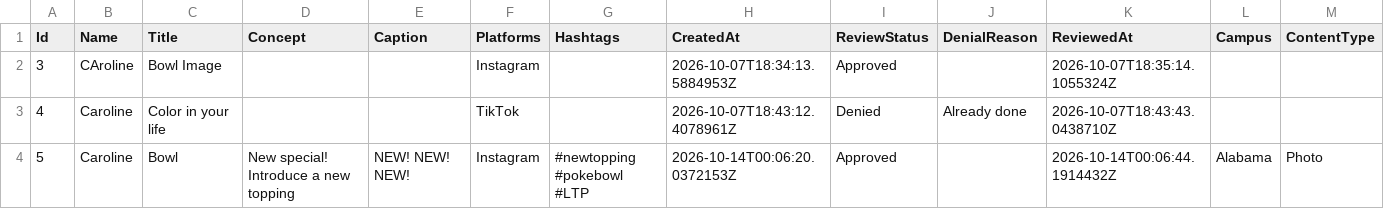
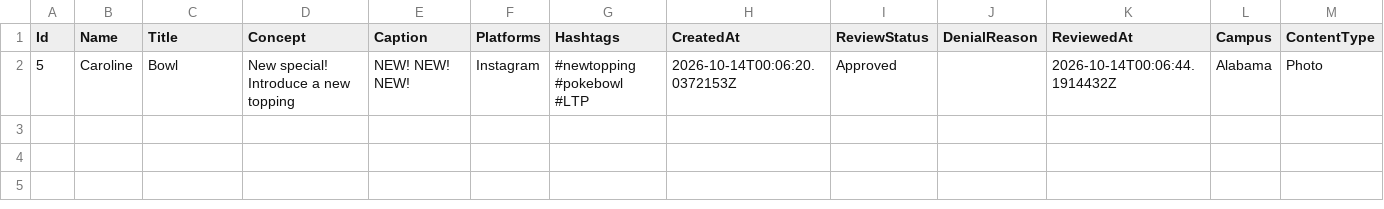
Before and after one commit to cvcunningham/LTP-MKT, a CSV file: mockup_1/api/Data/ideas.csv, drawn as a sheet; only a part is shown; rows hold the shown columns only; the diff names each change by its address in the sheet, - before the commit and + after, or states it on an @@ line.

Commit message:
csv

```diff
--- a/mockup_1/api/Data/ideas.csv
+++ b/mockup_1/api/Data/ideas.csv
-row 2: 3 | CAroline | Bowl Image |  |  | Instagram |  | 2026-10-07T18:34:13.5884953Z | Approved |  | 2026-10-07T18:35:14.1055324Z
-row 3: 4 | Caroline | Color in your life |  |  | TikTok |  | 2026-10-07T18:43:12.4078961Z | Denied | Already done | 2026-10-07T18:43:43.0438710Z
```
